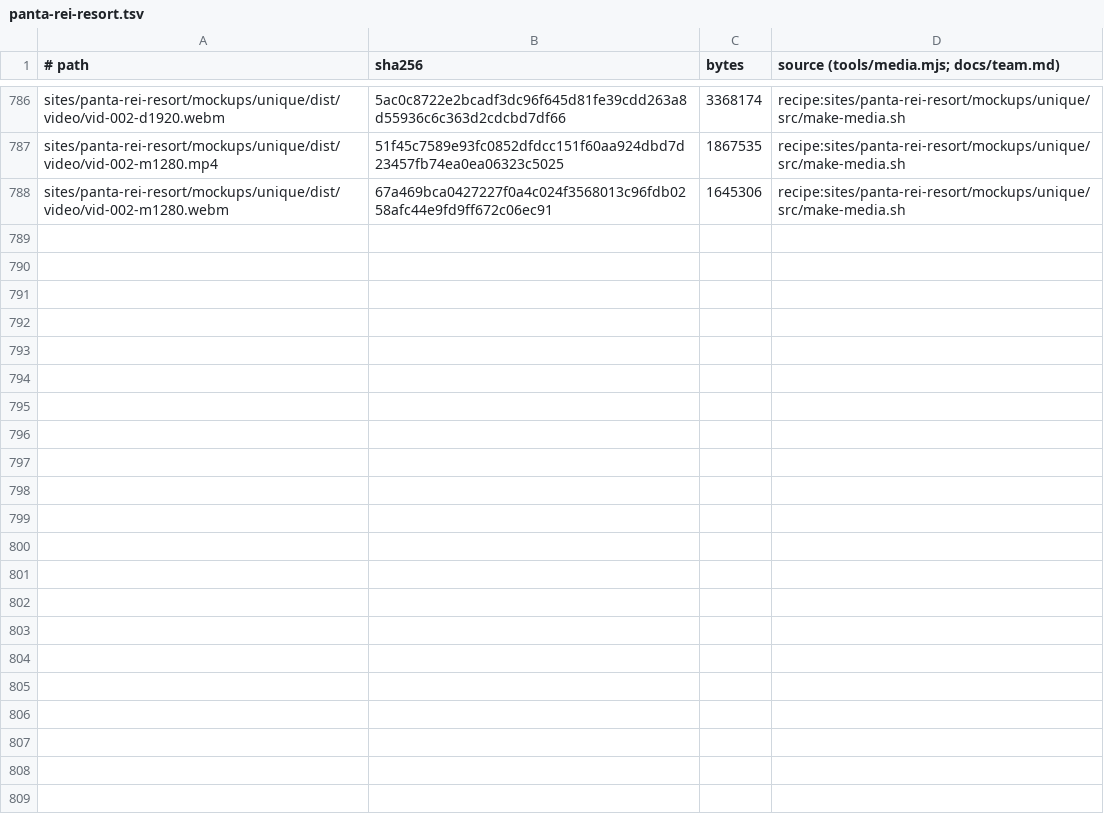
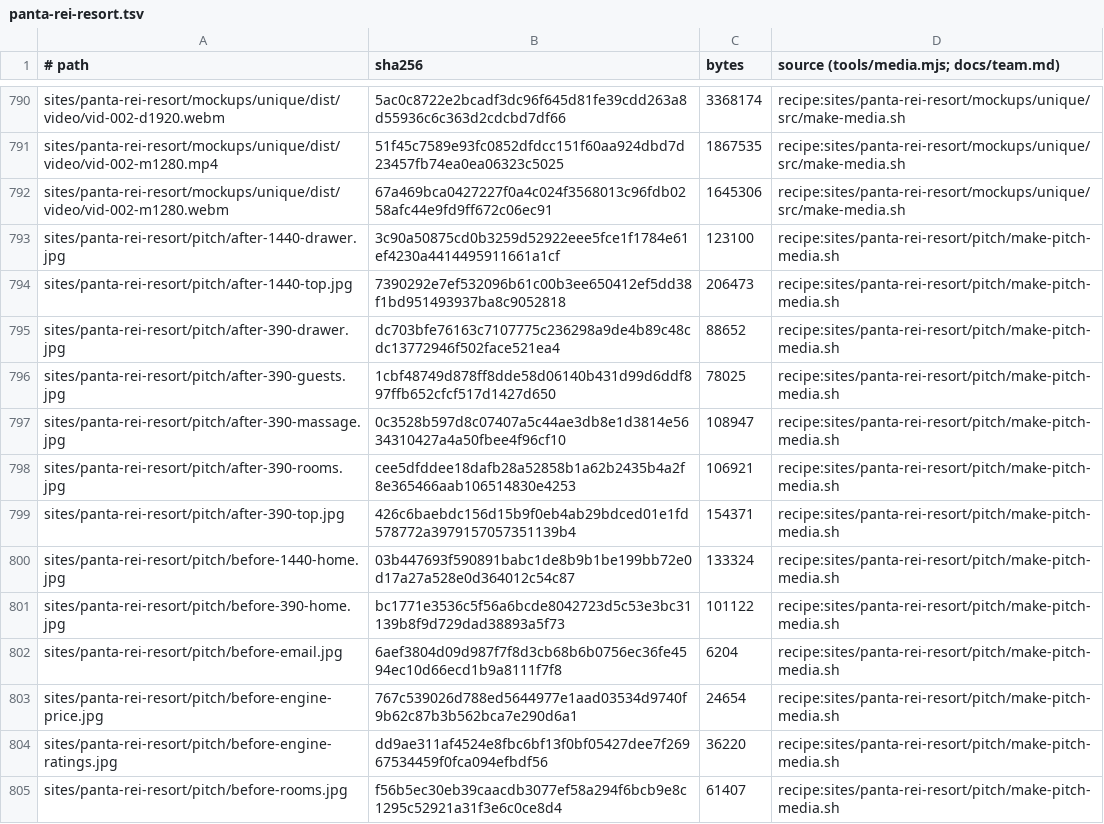
Before and after one commit to BloodyDeathRoll/oneshot, a TSV file: media/panta-rei-resort.tsv, drawn as a sheet; only a part is shown, gaps mark what is left out; the diff covers the shown part only.

```diff
--- a/media/panta-rei-resort.tsv
+++ b/media/panta-rei-resort.tsv
@@ -788 +792,14 @@ sites/panta-rei-resort/mockups/unique/dist/video/vid-002-m1280.mp4	51f45c7589e93
 sites/panta-rei-resort/mockups/unique/dist/video/vid-002-m1280.webm	67a469bca0427227f0a4c024f3568013c96fdb0258afc44e9fd9ff672c06ec91	1645306	recipe:sites/panta-rei-resort/mockups/unique/src/make-media.sh
+sites/panta-rei-resort/pitch/after-1440-drawer.jpg	3c90a50875cd0b3259d52922eee5fce1f1784e61ef4230a4414495911661a1cf	123100	recipe:sites/panta-rei-resort/pitch/make-pitch-media.sh
+sites/panta-rei-resort/pitch/after-1440-top.jpg	7390292e7ef532096b61c00b3ee650412ef5dd38f1bd951493937ba8c9052818	206473	recipe:sites/panta-rei-resort/pitch/make-pitch-media.sh
+sites/panta-rei-resort/pitch/after-390-drawer.jpg	dc703bfe76163c7107775c236298a9de4b89c48cdc13772946f502face521ea4	88652	recipe:sites/panta-rei-resort/pitch/make-pitch-media.sh
+sites/panta-rei-resort/pitch/after-390-guests.jpg	1cbf48749d878ff8dde58d06140b431d99d6ddf897ffb652cfcf517d1427d650	78025	recipe:sites/panta-rei-resort/pitch/make-pitch-media.sh
+sites/panta-rei-resort/pitch/after-390-massage.jpg	0c3528b597d8c07407a5c44ae3db8e1d3814e5634310427a4a50fbee4f96cf10	108947	recipe:sites/panta-rei-resort/pitch/make-pitch-media.sh
+sites/panta-rei-resort/pitch/after-390-rooms.jpg	cee5dfddee18dafb28a52858b1a62b2435b4a2f8e365466aab106514830e4253	106921	recipe:sites/panta-rei-resort/pitch/make-pitch-media.sh
+sites/panta-rei-resort/pitch/after-390-top.jpg	426c6baebdc156d15b9f0eb4ab29bdced01e1fd578772a3979157057351139b4	154371	recipe:sites/panta-rei-resort/pitch/make-pitch-media.sh
+sites/panta-rei-resort/pitch/before-1440-home.jpg	03b447693f590891babc1de8b9b1be199bb72e0d17a27a528e0d364012c54c87	133324	recipe:sites/panta-rei-resort/pitch/make-pitch-media.sh
+sites/panta-rei-resort/pitch/before-390-home.jpg	bc1771e3536c5f56a6bcde8042723d5c53e3bc31139b8f9d729dad38893a5f73	101122	recipe:sites/panta-rei-resort/pitch/make-pitch-media.sh
+sites/panta-rei-resort/pitch/before-email.jpg	6aef3804d09d987f7f8d3cb68b6b0756ec36fe4594ec10d66ecd1b9a8111f7f8	6204	recipe:sites/panta-rei-resort/pitch/make-pitch-media.sh
+sites/panta-rei-resort/pitch/before-engine-price.jpg	767c539026d788ed5644977e1aad03534d9740f9b62c87b3b562bca7e290d6a1	24654	recipe:sites/panta-rei-resort/pitch/make-pitch-media.sh
+sites/panta-rei-resort/pitch/before-engine-ratings.jpg	dd9ae311af4524e8fbc6bf13f0bf05427dee7f26967534459f0fca094efbdf56	36220	recipe:sites/panta-rei-resort/pitch/make-pitch-media.sh
+sites/panta-rei-resort/pitch/before-rooms.jpg	f56b5ec30eb39caacdb3077ef58a294f6bcb9e8c1295c52921a31f3e6c0ce8d4	61407	recipe:sites/panta-rei-resort/pitch/make-pitch-media.sh
```
Also changed, not shown: 4 added rows elsewhere in this file.
